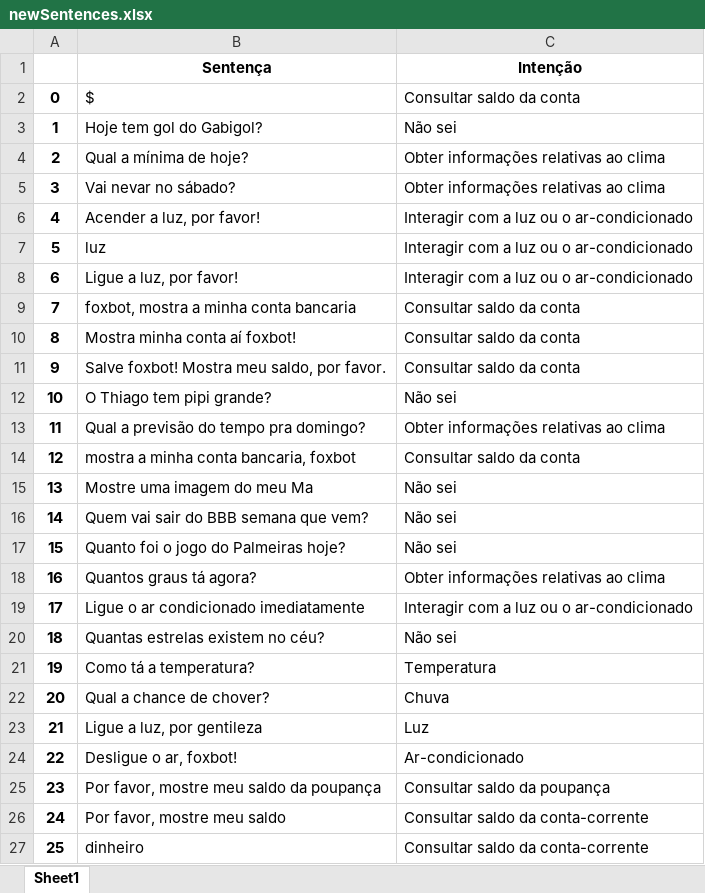
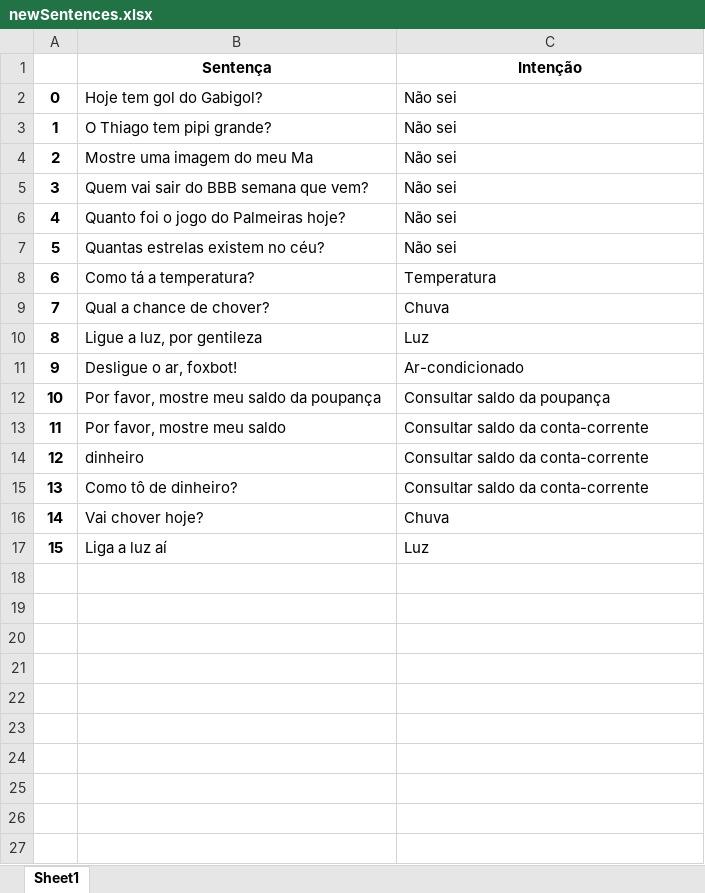
Before and after one commit to pedrotramos/Chatbot, an Excel workbook: new_sentences/newSentences.xlsx, sheet Sheet1, drawn as a sheet; values as stored, in another font and other column widths than the file's, no borders; removed rows and columns are numbered as before the commit, all else as after; the diff names each change by its address in the sheet, - before the commit and + after, or states it on an @@ line.

Commit message:
Ajuste arquivo de novas sentenças

```diff
--- a/new_sentences/newSentences.xlsx (sheet Sheet1)
+++ b/new_sentences/newSentences.xlsx (sheet Sheet1)
-row 2: 0 | $ | Consultar saldo da conta
@@ column A renumbered between rows 2 and 14 @@
-row 4: 2 | Qual a mínima de hoje? | Obter informações relativas ao clima
-row 5: 3 | Vai nevar no sábado? | Obter informações relativas ao clima
-row 6: 4 | Acender a luz, por favor! | Interagir com a luz ou o ar-condicionado
-row 7: 5 | luz | Interagir com a luz ou o ar-condicionado
-row 8: 6 | Ligue a luz, por favor! | Interagir com a luz ou o ar-condicionado
-row 9: 7 | foxbot, mostra a minha conta bancaria | Consultar saldo da conta
-row 10: 8 | Mostra minha conta aí foxbot! | Consultar saldo da conta
-row 11: 9 | Salve foxbot! Mostra meu saldo, por favor. | Consultar saldo da conta
-row 13: 11 | Qual a previsão do tempo pra domingo? | Obter informações relativas ao clima
-row 14: 12 | mostra a minha conta bancaria, foxbot | Consultar saldo da conta
-row 18: 16 | Quantos graus tá agora? | Obter informações relativas ao clima
-row 19: 17 | Ligue o ar condicionado imediatamente | Interagir com a luz ou o ar-condicionado
+row 15: 13 | Como tô de dinheiro? | Consultar saldo da conta-corrente
+row 16: 14 | Vai chover hoje? | Chuva
+row 17: 15 | Liga a luz aí | Luz
```
